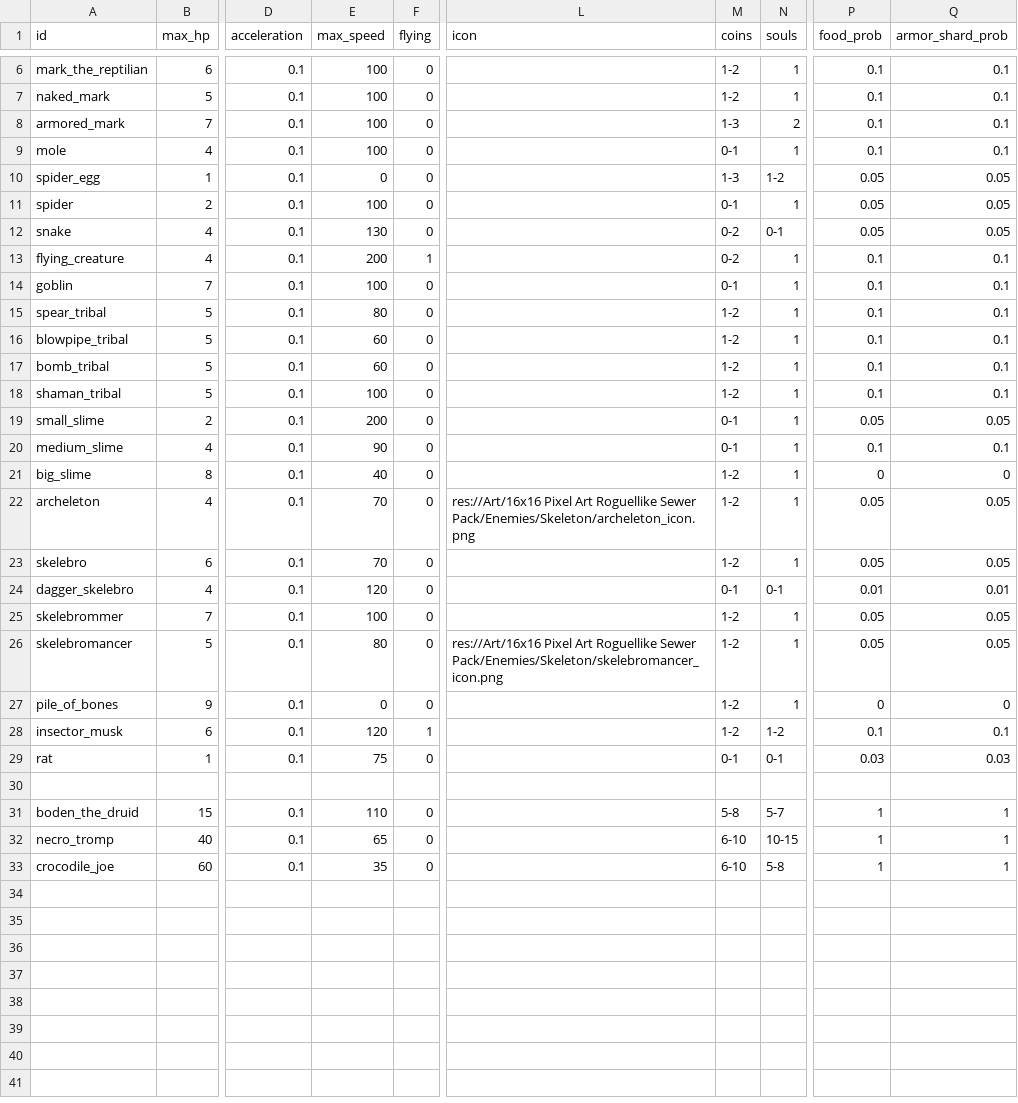
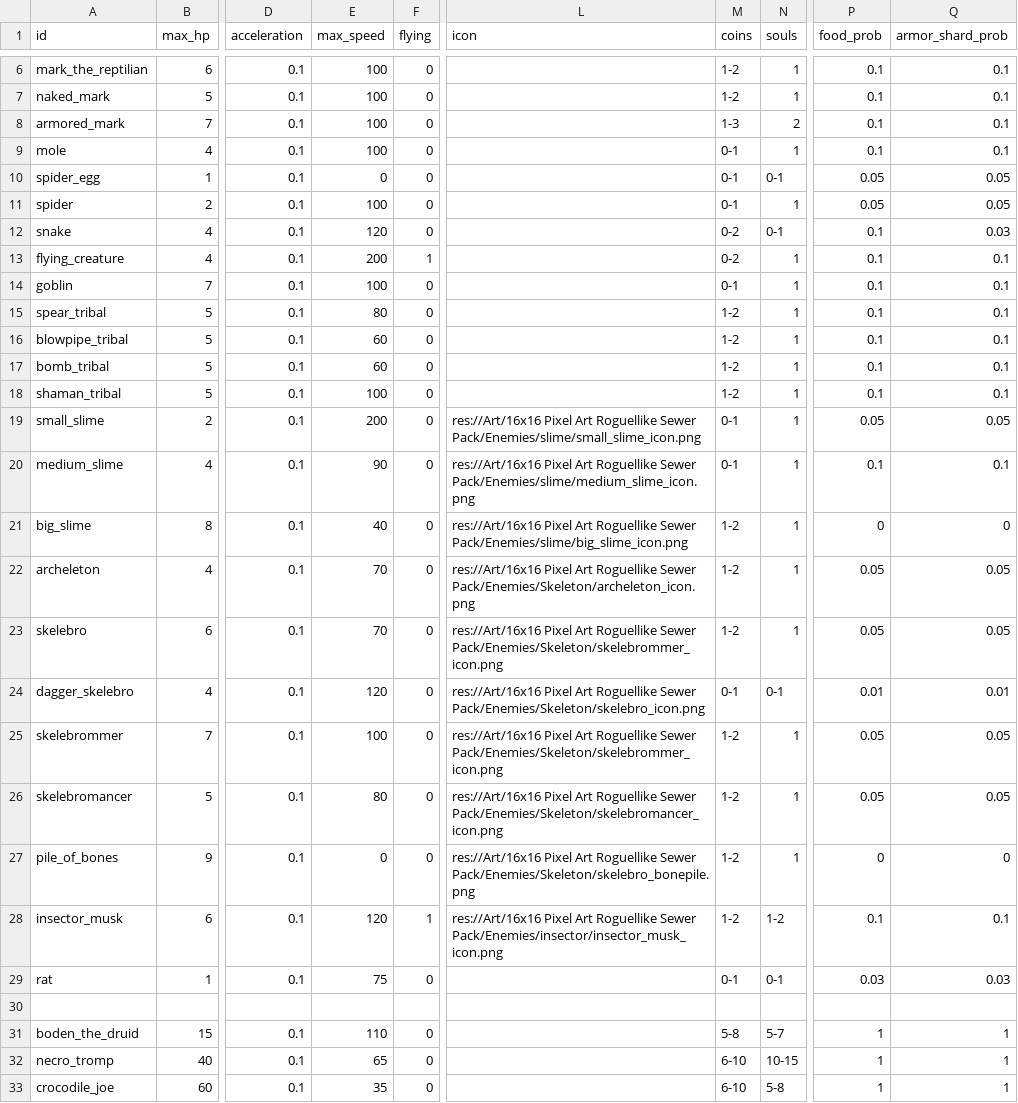
Before and after one commit to MateuSai/Where-is-the-Princess, a CSV file: Characters/data.csv, drawn as a sheet; only a part is shown, gaps mark what is left out; the diff names each change by its address in the sheet, - before the commit and + after, or states it on an @@ line.

Commit message:
some enemy icons

```diff
--- a/Characters/data.csv
+++ b/Characters/data.csv
-M10 (coins): 1-3
+M10 (coins): 0-1
-N10 (souls): 1-2
+N10 (souls): 0-1
-E12 (max_speed): 130
+E12 (max_speed): 120
-P12 (food_prob): 0.05
+P12 (food_prob): 0.1
-Q12 (armor_shard_prob): 0.05
+Q12 (armor_shard_prob): 0.03
-L19 (icon): (empty)
+L19 (icon): res://Art/16x16 Pixel Art Roguellike Sewer Pack/Enemies/slime/small_slime_icon.png
-L20 (icon): (empty)
+L20 (icon): res://Art/16x16 Pixel Art Roguellike Sewer Pack/Enemies/slime/medium_slime_icon.png
-L21 (icon): (empty)
+L21 (icon): res://Art/16x16 Pixel Art Roguellike Sewer Pack/Enemies/slime/big_slime_icon.png
-L23 (icon): (empty)
+L23 (icon): res://Art/16x16 Pixel Art Roguellike Sewer Pack/Enemies/Skeleton/skelebrommer_icon.png
-L24 (icon): (empty)
+L24 (icon): res://Art/16x16 Pixel Art Roguellike Sewer Pack/Enemies/Skeleton/skelebro_icon.png
-L25 (icon): (empty)
+L25 (icon): res://Art/16x16 Pixel Art Roguellike Sewer Pack/Enemies/Skeleton/skelebrommer_icon.png
-L27 (icon): (empty)
+L27 (icon): res://Art/16x16 Pixel Art Roguellike Sewer Pack/Enemies/Skeleton/skelebro_bonepile.png
-L28 (icon): (empty)
+L28 (icon): res://Art/16x16 Pixel Art Roguellike Sewer Pack/Enemies/insector/insector_musk_icon.png
```
Also changed, not shown: 19 other files.
